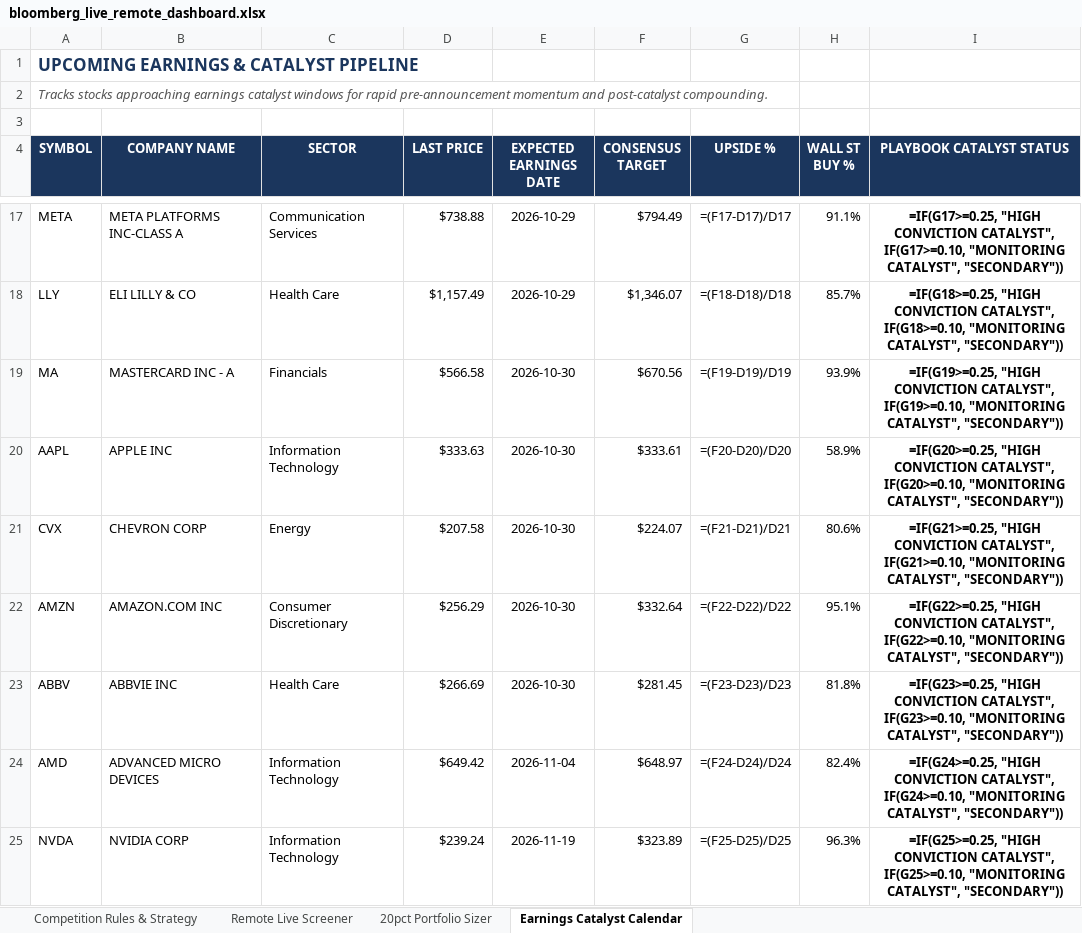
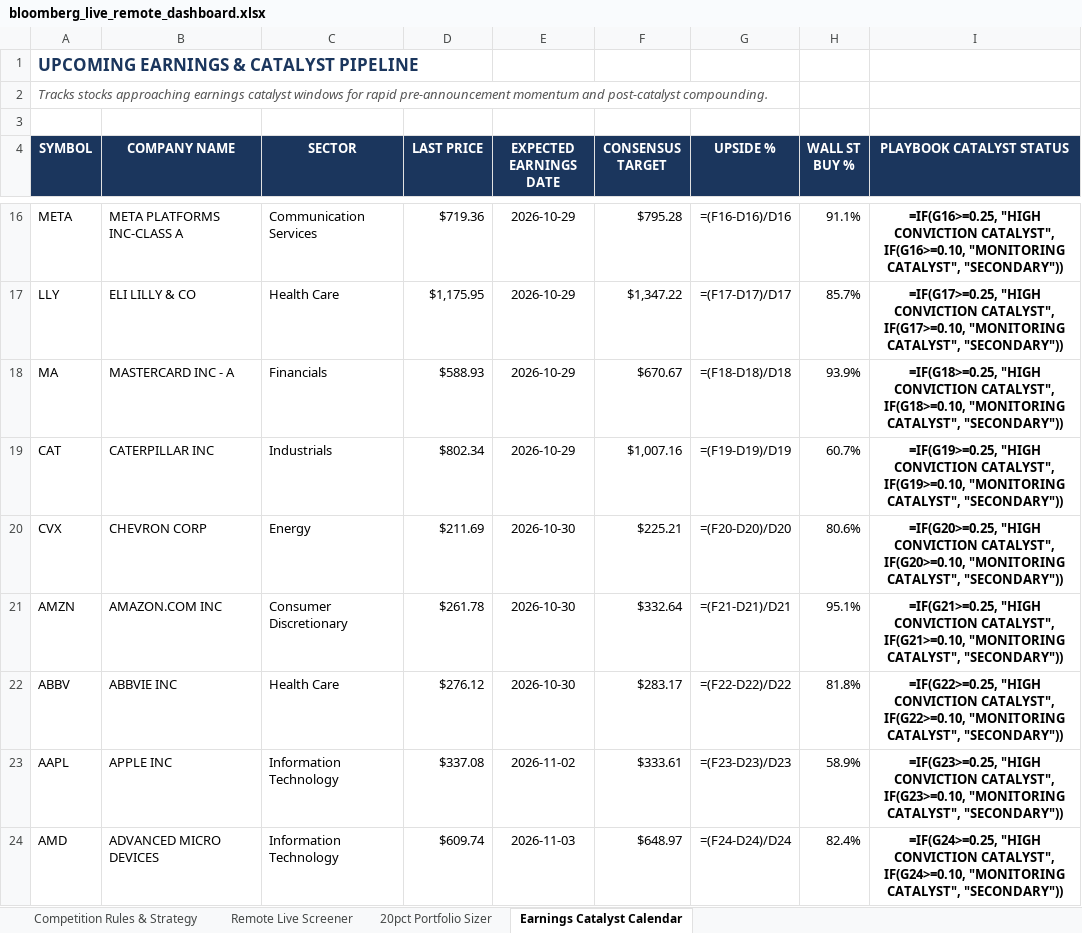
Before and after one commit to netflix2023/bloomberg-comp, an Excel workbook: bloomberg_live_remote_dashboard.xlsx, sheet Earnings Catalyst Calendar, drawn as a sheet; only a part is shown, gaps mark what is left out; values as stored, in another font and other column widths than the file's, no borders; formulas without a stored value are shown as written; removed rows and columns are numbered as before the commit, all else as after; the diff covers the shown part only; the diff names each change by its address in the sheet, - before the commit and + after, or states it on an @@ line.

```diff
--- a/bloomberg_live_remote_dashboard.xlsx (sheet Earnings Catalyst Calendar)
+++ b/bloomberg_live_remote_dashboard.xlsx (sheet Earnings Catalyst Calendar)
-D16 (LAST PRICE): $738.88
+D16 (LAST PRICE): $719.36
-F16 (CONSENSUS TARGET): $794.49
+F16 (CONSENSUS TARGET): $795.28
-G16 (UPSIDE %): =(F17-D17)/D17
+G16 (UPSIDE %): =(F16-D16)/D16
-I16 (PLAYBOOK CATALYST STATUS): =IF(G17>=0.25, "HIGH CONVICTION CATALYST", IF(G17>=0.10, "MONITORING CATALYST",…
+I16 (PLAYBOOK CATALYST STATUS): =IF(G16>=0.25, "HIGH CONVICTION CATALYST", IF(G16>=0.10, "MONITORING CATALYST",…
-D17 (LAST PRICE): $1,157.49
+D17 (LAST PRICE): $1,175.95
-F17 (CONSENSUS TARGET): $1,346.07
+F17 (CONSENSUS TARGET): $1,347.22
-G17 (UPSIDE %): =(F18-D18)/D18
+G17 (UPSIDE %): =(F17-D17)/D17
-I17 (PLAYBOOK CATALYST STATUS): =IF(G18>=0.25, "HIGH CONVICTION CATALYST", IF(G18>=0.10, "MONITORING CATALYST",…
+I17 (PLAYBOOK CATALYST STATUS): =IF(G17>=0.25, "HIGH CONVICTION CATALYST", IF(G17>=0.10, "MONITORING CATALYST",…
-D18 (LAST PRICE): $566.58
+D18 (LAST PRICE): $588.93
-E18 (EXPECTED EARNINGS DATE): 2026-10-30
+E18 (EXPECTED EARNINGS DATE): 2026-10-29
-F18 (CONSENSUS TARGET): $670.56
+F18 (CONSENSUS TARGET): $670.67
-G18 (UPSIDE %): =(F19-D19)/D19
+G18 (UPSIDE %): =(F18-D18)/D18
-I18 (PLAYBOOK CATALYST STATUS): =IF(G19>=0.25, "HIGH CONVICTION CATALYST", IF(G19>=0.10, "MONITORING CATALYST",…
+I18 (PLAYBOOK CATALYST STATUS): =IF(G18>=0.25, "HIGH CONVICTION CATALYST", IF(G18>=0.10, "MONITORING CATALYST",…
-row 20: AAPL | APPLE INC | Information Technology | $333.63 | 2026-10-30 | $333.61 | =(F20-D20)/D20 | 58.9% | =IF(G20>=0.25, "HIGH CONVICTION CATALYST", IF(G20>=0.10, "MONITORING CATALYST", "SECONDARY"))
+row 19: CAT | CATERPILLAR INC | Industrials | $802.34 | 2026-10-29 | $1,007.16 | =(F19-D19)/D19 | 60.7% | =IF(G19>=0.25, "HIGH CONVICTION CATALYST", IF(G19>=0.10, "MONITORING CATALYST", "SECONDARY"))
-D20 (LAST PRICE): $207.58
+D20 (LAST PRICE): $211.69
-F20 (CONSENSUS TARGET): $224.07
+F20 (CONSENSUS TARGET): $225.21
-G20 (UPSIDE %): =(F21-D21)/D21
+G20 (UPSIDE %): =(F20-D20)/D20
-I20 (PLAYBOOK CATALYST STATUS): =IF(G21>=0.25, "HIGH CONVICTION CATALYST", IF(G21>=0.10, "MONITORING CATALYST",…
+I20 (PLAYBOOK CATALYST STATUS): =IF(G20>=0.25, "HIGH CONVICTION CATALYST", IF(G20>=0.10, "MONITORING CATALYST",…
-D21 (LAST PRICE): $256.29
+D21 (LAST PRICE): $261.78
-G21 (UPSIDE %): =(F22-D22)/D22
+G21 (UPSIDE %): =(F21-D21)/D21
-I21 (PLAYBOOK CATALYST STATUS): =IF(G22>=0.25, "HIGH CONVICTION CATALYST", IF(G22>=0.10, "MONITORING CATALYST",…
+I21 (PLAYBOOK CATALYST STATUS): =IF(G21>=0.25, "HIGH CONVICTION CATALYST", IF(G21>=0.10, "MONITORING CATALYST",…
-D22 (LAST PRICE): $266.69
+D22 (LAST PRICE): $276.12
-F22 (CONSENSUS TARGET): $281.45
+F22 (CONSENSUS TARGET): $283.17
-G22 (UPSIDE %): =(F23-D23)/D23
+G22 (UPSIDE %): =(F22-D22)/D22
-I22 (PLAYBOOK CATALYST STATUS): =IF(G23>=0.25, "HIGH CONVICTION CATALYST", IF(G23>=0.10, "MONITORING CATALYST",…
+I22 (PLAYBOOK CATALYST STATUS): =IF(G22>=0.25, "HIGH CONVICTION CATALYST", IF(G22>=0.10, "MONITORING CATALYST",…
+row 23: AAPL | APPLE INC | Information Technology | $337.08 | 2026-11-02 | $333.61 | =(F23-D23)/D23 | 58.9% | =IF(G23>=0.25, "HIGH CONVICTION CATALYST", IF(G23>=0.10, "MONITORING CATALYST", "SECONDARY"))
-D24 (LAST PRICE): $649.42
+D24 (LAST PRICE): $609.74
-E24 (EXPECTED EARNINGS DATE): 2026-11-04
+E24 (EXPECTED EARNINGS DATE): 2026-11-03
-row 25: NVDA | NVIDIA CORP | Information Technology | $239.24 | 2026-11-19 | $323.89 | =(F25-D25)/D25 | 96.3% | =IF(G25>=0.25, "HIGH CONVICTION CATALYST", IF(G25>=0.10, "MONITORING CATALYST", "SECONDARY"))
```
Also changed, not shown: 3 added rows, 3 removed rows and 34 edited cells elsewhere in this sheet, sheet Remote Live Screener, sheet Competition Rules & Strategy, 12 other files.
